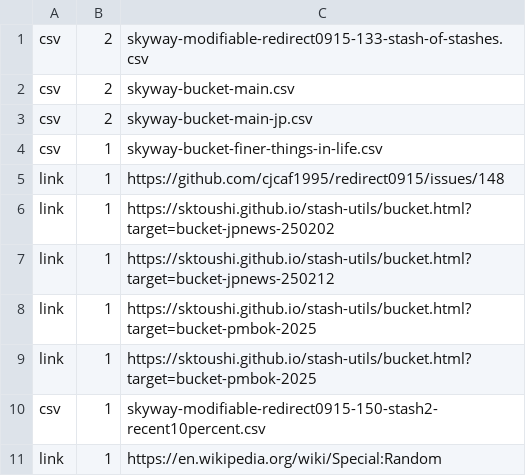
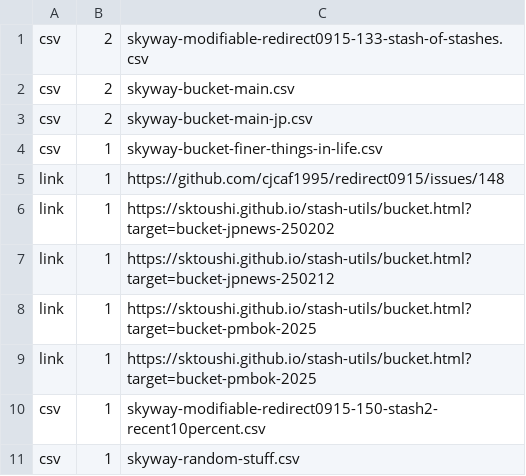
Before and after one commit to sktoushi/stash-utils, a CSV file: skyway-main-202502.csv, drawn as a sheet.

Commit message:
Update skyway-main-202502.csv

```diff
--- a/skyway-main-202502.csv
+++ b/skyway-main-202502.csv
@@ -10,2 +10,2 @@ link,1,https://sktoushi.github.io/stash-utils/bucket.html?target=bucket-pmbok-20
 csv,1,skyway-modifiable-redirect0915-150-stash2-recent10percent.csv
-link,1,https://en.wikipedia.org/wiki/Special:Random
+csv,1,skyway-random-stuff.csv
```
